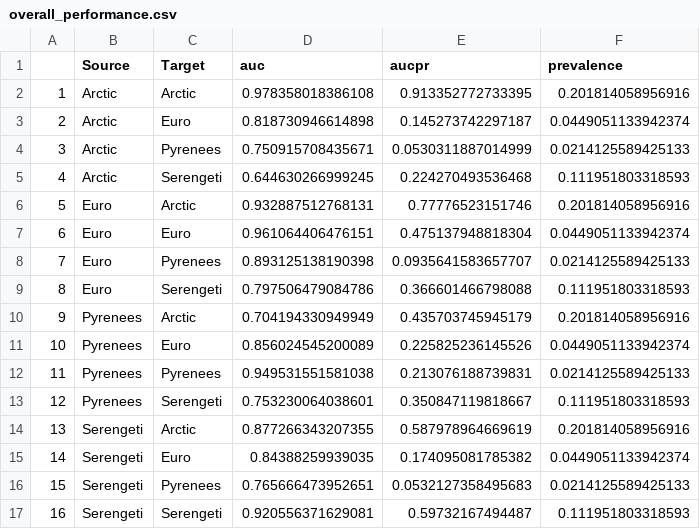
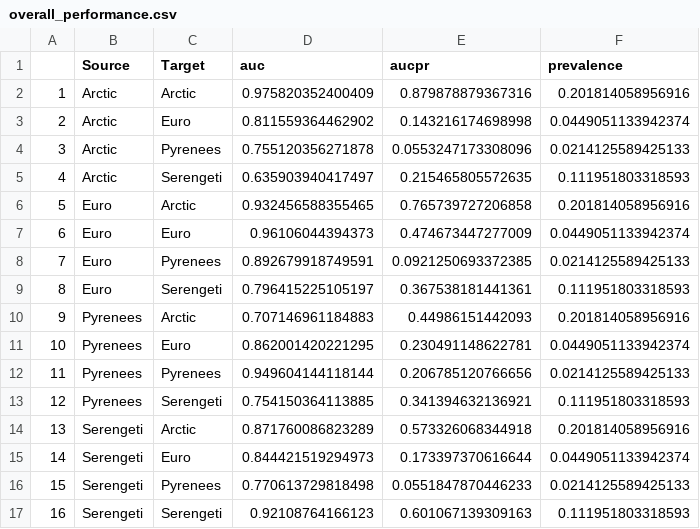
Before and after one commit to MJousse/Chapt-NicheSpace, a CSV file: data/checkpoints/overall_performance.csv, drawn as a sheet.

```diff
--- a/data/checkpoints/overall_performance.csv
+++ b/data/checkpoints/overall_performance.csv
@@ -1,17 +1,17 @@
 "","Source","Target","auc","aucpr","prevalence"
-"1","Arctic","Arctic",0.978358018386108,0.913352772733395,0.201814058956916
-"2","Arctic","Euro",0.818730946614898,0.145273742297187,0.0449051133942374
-"3","Arctic","Pyrenees",0.750915708435671,0.0530311887014999,0.0214125589425133
-"4","Arctic","Serengeti",0.644630266999245,0.224270493536468,0.111951803318593
-"5","Euro","Arctic",0.932887512768131,0.77776523151746,0.201814058956916
-"6","Euro","Euro",0.961064406476151,0.475137948818304,0.0449051133942374
-"7","Euro","Pyrenees",0.893125138190398,0.0935641583657707,0.0214125589425133
-"8","Euro","Serengeti",0.797506479084786,0.366601466798088,0.111951803318593
-"9","Pyrenees","Arctic",0.704194330949949,0.435703745945179,0.201814058956916
-"10","Pyrenees","Euro",0.856024545200089,0.225825236145526,0.0449051133942374
-"11","Pyrenees","Pyrenees",0.949531551581038,0.213076188739831,0.0214125589425133
-"12","Pyrenees","Serengeti",0.753230064038601,0.350847119818667,0.111951803318593
-"13","Serengeti","Arctic",0.877266343207355,0.587978964669619,0.201814058956916
-"14","Serengeti","Euro",0.84388259939035,0.174095081785382,0.0449051133942374
-"15","Serengeti","Pyrenees",0.765666473952651,0.0532127358495683,0.0214125589425133
-"16","Serengeti","Serengeti",0.920556371629081,0.59732167494487,0.111951803318593
+"1","Arctic","Arctic",0.975820352400409,0.879878879367316,0.201814058956916
+"2","Arctic","Euro",0.811559364462902,0.143216174698998,0.0449051133942374
+"3","Arctic","Pyrenees",0.755120356271878,0.0553247173308096,0.0214125589425133
+"4","Arctic","Serengeti",0.635903940417497,0.215465805572635,0.111951803318593
+"5","Euro","Arctic",0.932456588355465,0.765739727206858,0.201814058956916
+"6","Euro","Euro",0.96106044394373,0.474673447277009,0.0449051133942374
+"7","Euro","Pyrenees",0.892679918749591,0.0921250693372385,0.0214125589425133
+"8","Euro","Serengeti",0.796415225105197,0.367538181441361,0.111951803318593
+"9","Pyrenees","Arctic",0.707146961184883,0.44986151442093,0.201814058956916
+"10","Pyrenees","Euro",0.862001420221295,0.230491148622781,0.0449051133942374
+"11","Pyrenees","Pyrenees",0.949604144118144,0.206785120766656,0.0214125589425133
+"12","Pyrenees","Serengeti",0.754150364113885,0.341394632136921,0.111951803318593
+"13","Serengeti","Arctic",0.871760086823289,0.573326068344918,0.201814058956916
+"14","Serengeti","Euro",0.844421519294973,0.173397370616644,0.0449051133942374
+"15","Serengeti","Pyrenees",0.770613729818498,0.0551847870446233,0.0214125589425133
+"16","Serengeti","Serengeti",0.92108764166123,0.601067139309163,0.111951803318593
```
Also changed, not shown: data/checkpoints/species_performance.csv, 4 other files.
